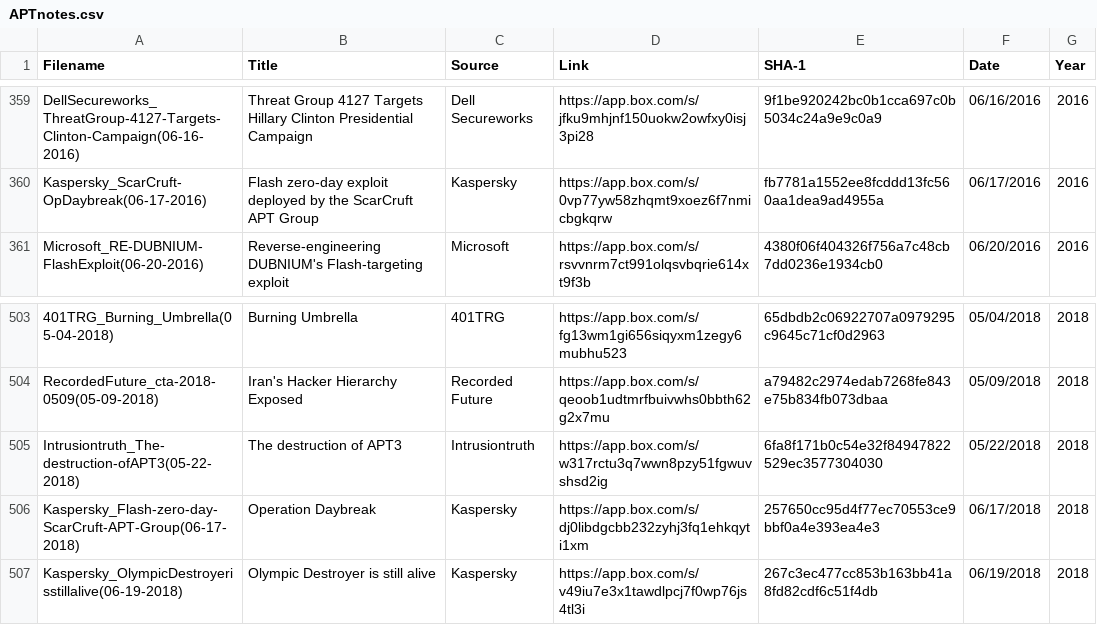
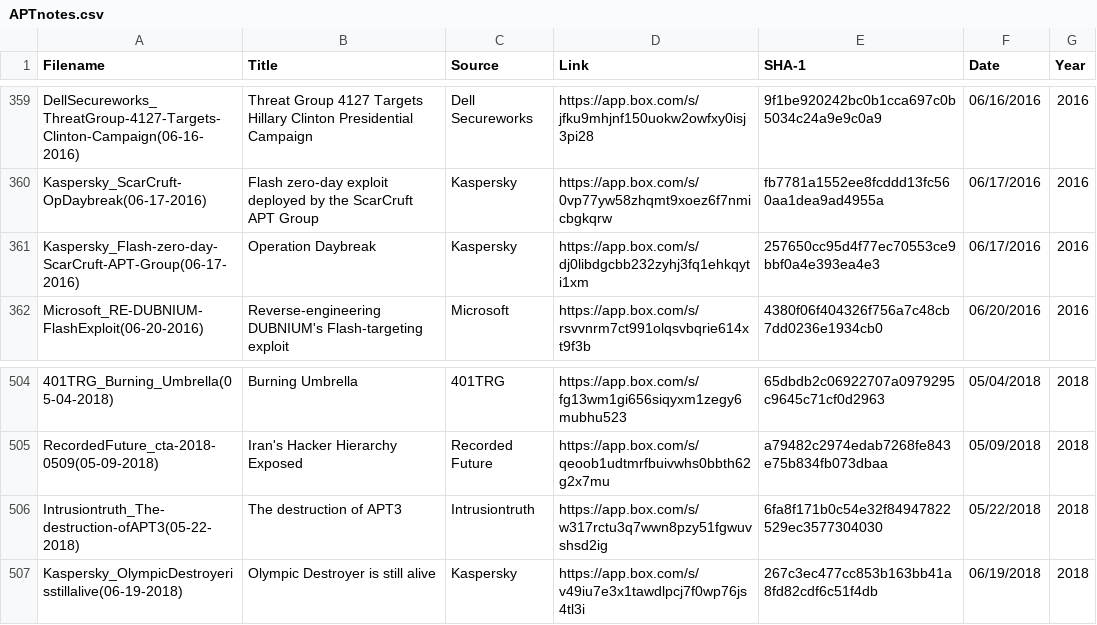
Before and after one commit to aptnotes/data, a CSV file: APTnotes.csv, drawn as a sheet; only a part is shown, gaps mark what is left out.

Commit message:
Fix typo in date for Kaspersky's report on StarCruft

```diff
--- a/APTnotes.csv
+++ b/APTnotes.csv
@@ -360,2 +360,3 @@ DellSecureworks_ThreatGroup-4127-Targets-Clinton-Campaign(06-16-2016),Threat Gro
 Kaspersky_ScarCruft-OpDaybreak(06-17-2016),Flash zero-day exploit deployed by the ScarCruft APT Group,Kaspersky,https://app.box.com/s/0vp77yw58zhqmt9xoez6f7nmicbgkqrw,fb7781a1552ee8fcddd13fc560aa1dea9ad4955a,06/17/2016,2016
+Kaspersky_Flash-zero-day-ScarCruft-APT-Group(06-17-2016),Operation Daybreak,Kaspersky,https://app.box.com/s/dj0libdgcbb232zyhj3fq1ehkqyti1xm,257650cc95d4f77ec70553ce9bbf0a4e393ea4e3,06/17/2016,2016
 Microsoft_RE-DUBNIUM-FlashExploit(06-20-2016),Reverse-engineering DUBNIUM's Flash-targeting exploit,Microsoft,https://app.box.com/s/rsvvnrm7ct991olqsvbqrie614xt9f3b,4380f06f404326f756a7c48cb7dd0236e1934cb0,06/20/2016,2016
@@ -505,3 +506,2 @@ RecordedFuture_cta-2018-0509(05-09-2018),Iran's Hacker Hierarchy Exposed,Recorde
 Intrusiontruth_The-destruction-ofAPT3(05-22-2018),The destruction of APT3,Intrusiontruth,https://app.box.com/s/w317rctu3q7wwn8pzy51fgwuvshsd2ig,6fa8f171b0c54e32f84947822529ec3577304030,05/22/2018,2018
-Kaspersky_Flash-zero-day-ScarCruft-APT-Group(06-17-2018),Operation Daybreak,Kaspersky,https://app.box.com/s/dj0libdgcbb232zyhj3fq1ehkqyti1xm,257650cc95d4f77ec70553ce9bbf0a4e393ea4e3,06/17/2018,2018
 Kaspersky_OlympicDestroyerisstillalive(06-19-2018),Olympic Destroyer is still alive,Kaspersky,https://app.box.com/s/v49iu7e3x1tawdlpcj7f0wp76js4tl3i,267c3ec477cc853b163bb41a8fd82cdf6c51f4db,06/19/2018,2018
```
Also changed, not shown: 1 other file.
